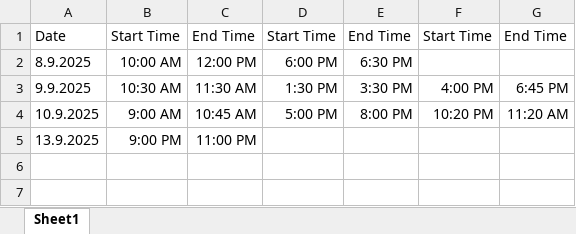
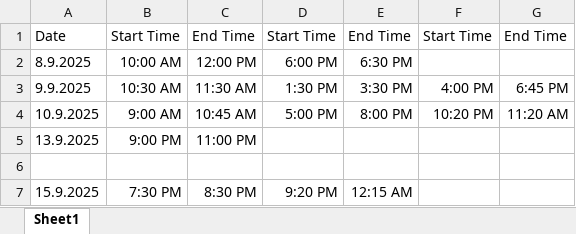
Before and after one commit to WaiYan270101/BatWing, an Excel workbook: WorkingHours.xlsx, sheet Sheet1, drawn as a sheet; values as stored, in another font and other column widths than the file's, no borders; the diff names each change by its address in the sheet, - before the commit and + after, or states it on an @@ line.

Commit message:
Uploaded log for 15.9.2025. Uploaded Humerus of Wing10. It is separated into different portions for printing out of vero (polyjet) and nylon PA12. Still need to complete modifying the shoulder pulley of Humerus. Updated working hours.

```diff
--- a/WorkingHours.xlsx (sheet Sheet1)
+++ b/WorkingHours.xlsx (sheet Sheet1)
+row 6: (empty)
+row 7: 15.9.2025 | 7:30 PM | 8:30 PM | 9:20 PM | 12:15 AM
```
Also changed, not shown: 4 other files.
